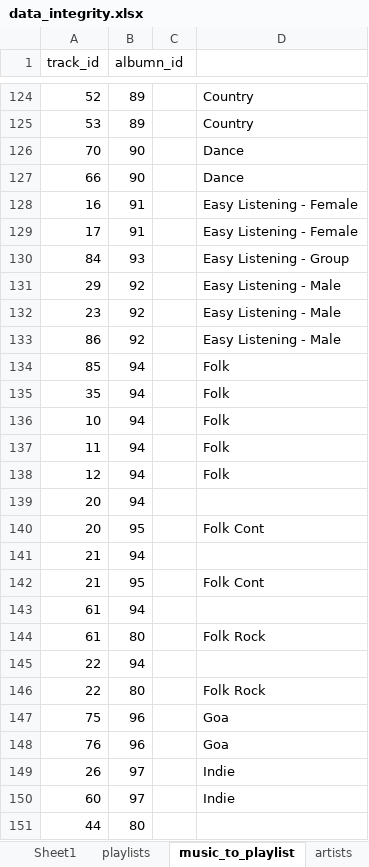
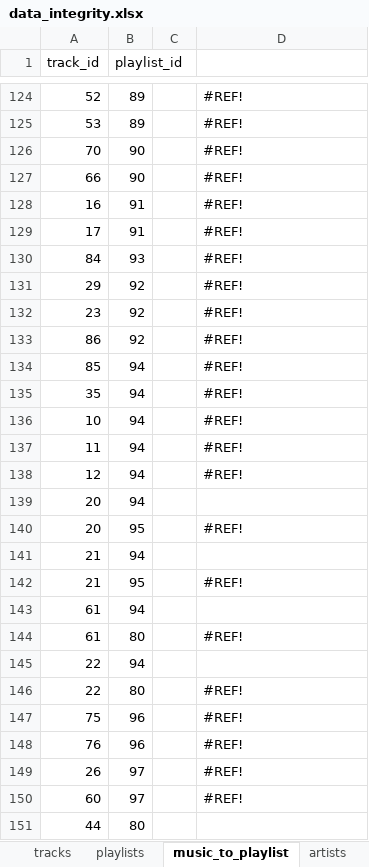
Before and after one commit to betabites/csi-music-website, an Excel workbook: data_files/data_integrity.xlsx, sheet music_to_playlist, drawn as a sheet; only a part is shown, gaps mark what is left out; values as stored, in another font and other column widths than the file's, no cell formats; the diff covers the shown part only; the diff names each change by its address in the sheet, - before the commit and + after, or states it on an @@ line.

```diff
--- a/data_files/data_integrity.xlsx (sheet music_to_playlist)
+++ b/data_files/data_integrity.xlsx (sheet music_to_playlist)
-sheet tab: Sheet1
+sheet tab: tracks
-B1: albumn_id
+B1: playlist_id
-D124:D125: Country
+D124:D125: #REF!
-D126:D127: Dance
+D126:D127: #REF!
-D128:D129: Easy Listening - Female
+D128:D129: #REF!
-D130: Easy Listening - Group
+D130: #REF!
-D131:D133: Easy Listening - Male
+D131:D133: #REF!
-D134:D138: Folk
+D134:D138: #REF!
-D140: Folk Cont
+D140: #REF!
-D142: Folk Cont
+D142: #REF!
-D144: Folk Rock
+D144: #REF!
-D146: Folk Rock
+D146: #REF!
-D147:D148: Goa
+D147:D148: #REF!
-D149:D150: Indie
+D149:D150: #REF!
```
Also changed, not shown: 71 edited cells elsewhere in this sheet, sheet tracks, sheet artists, sheet playlists, cell formats, formulas that keep their value, 5 other files.
